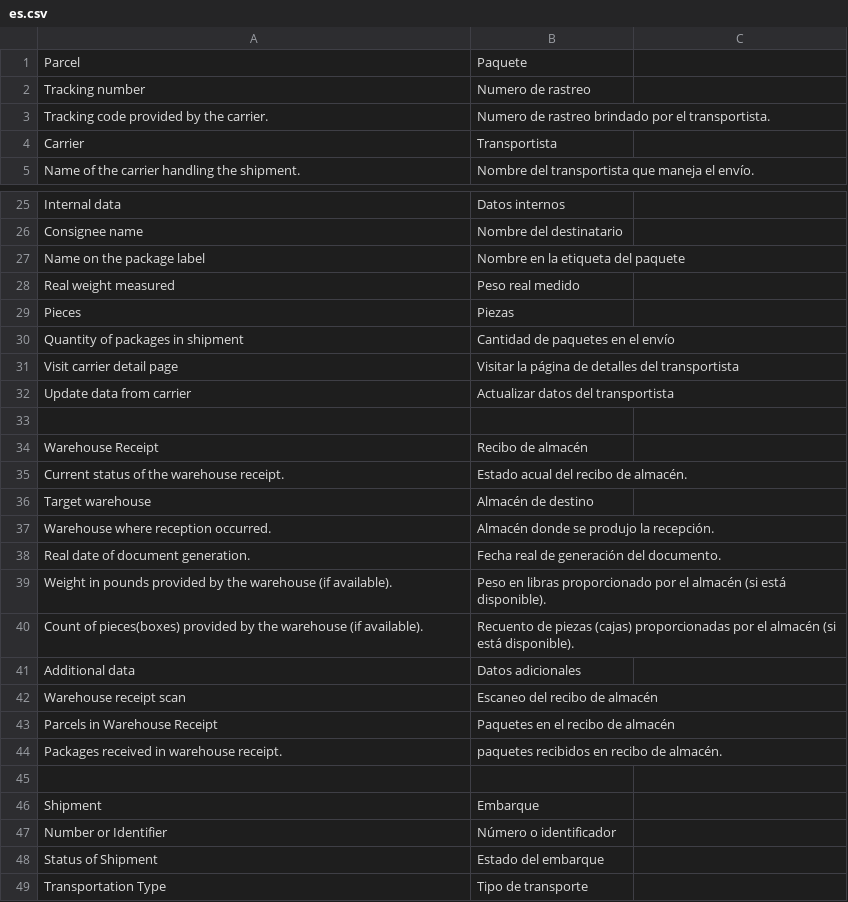
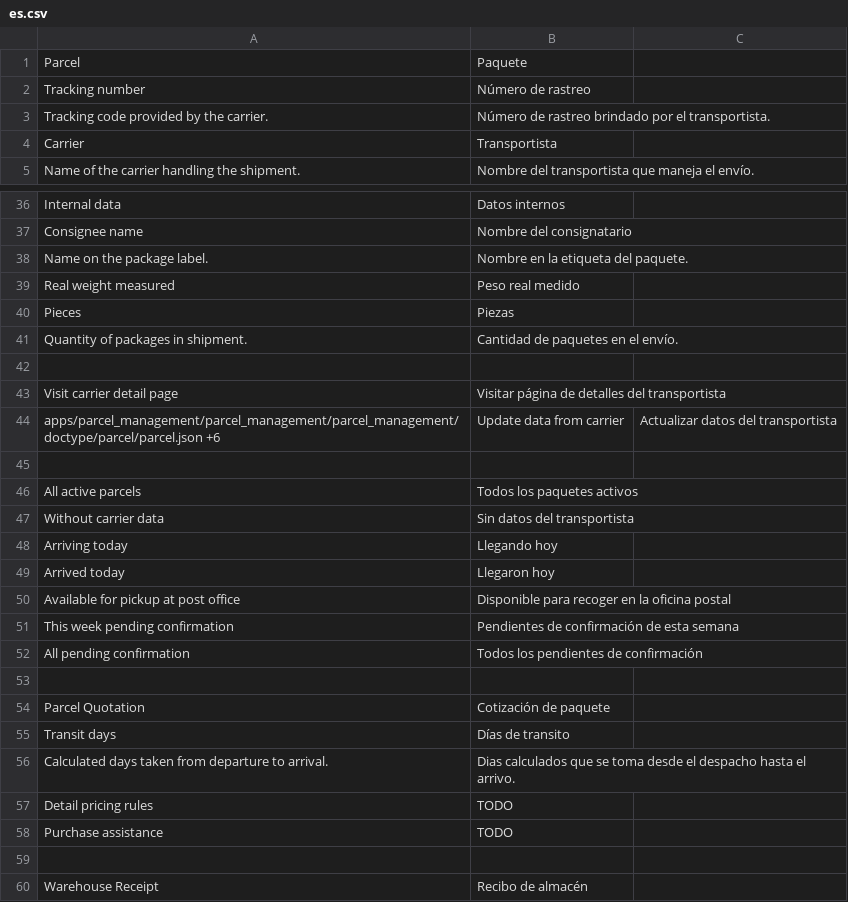
Before and after one commit to AgileShift/cargo_management, a CSV file: parcel_management/translations/es.csv, drawn as a sheet; only a part is shown, gaps mark what is left out; the shorter side is filled out with more unchanged rows; addresses are those after the commit; the diff covers the shown part only; the diff names each change by its address in the sheet, - before the commit and + after, or states it on an @@ line.

Commit message:
Rename a Parcels chart, added some customizations on the label, and working on general translations for es

```diff
--- a/parcel_management/translations/es.csv
+++ b/parcel_management/translations/es.csv
-B2: Numero de rastreo
+B2: Número de rastreo
-B3: Numero de rastreo…
+B3: Número de rastreo…
-B37: Nombre del destinatario
+B37: Nombre del consignatario
-A38: Name on the package label
+A38: Name on the package label.
-B38: Nombre en la etiqueta del paquete
+B38: Nombre en la etiqueta del paquete.
-A41: Quantity of packages in shipment
+A41: Quantity of packages in shipment.
-B41: Cantidad de paquetes en el envío
+B41: Cantidad de paquetes en el envío.
+row 42: (empty)
-B43: Visitar la página de…
+B43: Visitar página de…
+row 44: apps/parcel_management/parcel_management/parcel_management/doctype/parcel/parcel.json +6 | Update data from carrier | Actualizar datos del transportista
-row 45: Update data from carrier | Actualizar datos del transportista
+row 45: (empty)
@@ row 55 moved to row 46: All active parcels @@
@@ row 61 moved to row 47: Without carrier data @@
+row 48: Arriving today | Llegando hoy
+row 49: Arrived today | Llegaron hoy
+row 50: Available for pickup at post office | Disponible para recoger en la oficina postal
+row 51: This week pending confirmation | Pendientes de confirmación de esta semana
+row 52: All pending confirmation | Todos los pendientes de confirmación
+row 53: (empty)
+row 54: Parcel Quotation | Cotización de paquete
+row 55: Transit days | Días de transito
+row 56: Calculated days taken from departure to arrival. | Dias calculados que se toma desde el despacho hasta el arrivo.
+row 57: Detail pricing rules | TODO
+row 58: Purchase assistance | TODO
```
Also changed, not shown: 14 added rows, 7 removed rows, 1 moved row and 8 edited cells elsewhere in this file, 6 other files.
